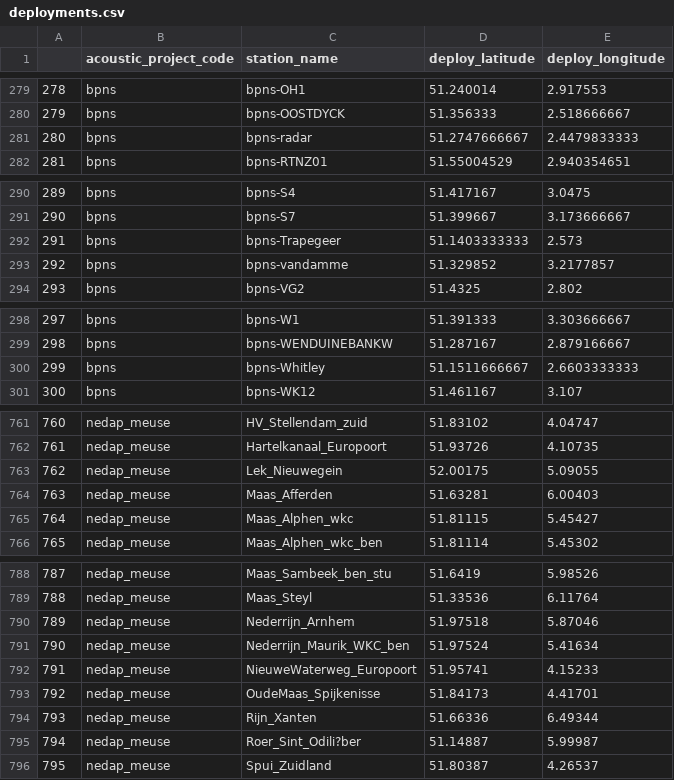
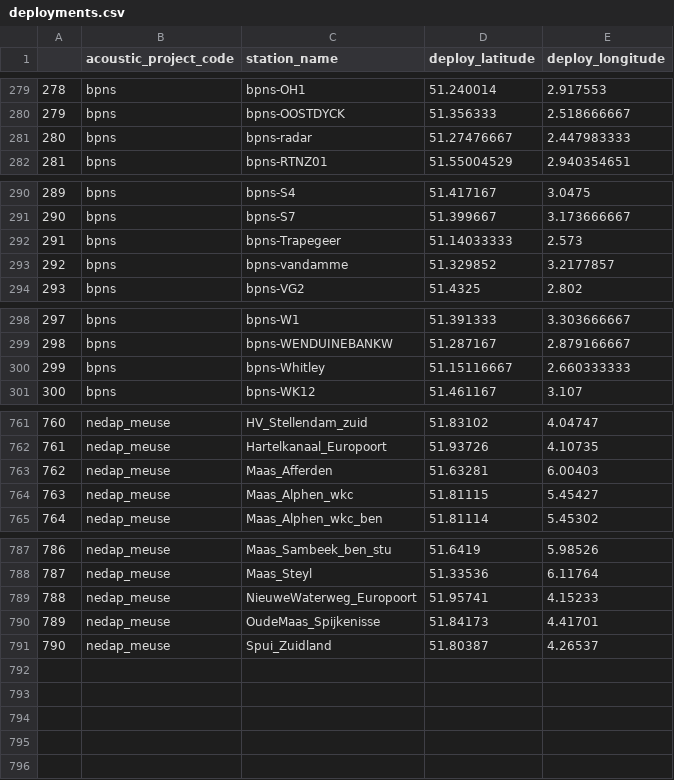
Before and after one commit to PieterjanVerhelst/eel-meta-analysis, a CSV file: data/interim/deployments.csv, drawn as a sheet; only a part is shown, gaps mark what is left out; removed rows and columns are numbered as before the commit, all else as after; the diff covers the shown part only; the diff names each change by its address in the sheet, - before the commit and + after, or states it on an @@ line.

Commit message:
remove redundant detection stations

```diff
--- a/data/interim/deployments.csv
+++ b/data/interim/deployments.csv
-D281 (deploy_latitude): 51.2747666667
+D281 (deploy_latitude): 51.27476667
-E281 (deploy_longitude): 2.4479833333
+E281 (deploy_longitude): 2.447983333
-D292 (deploy_latitude): 51.1403333333
+D292 (deploy_latitude): 51.14033333
-D300 (deploy_latitude): 51.1511666667
+D300 (deploy_latitude): 51.15116667
-E300 (deploy_longitude): 2.6603333333
+E300 (deploy_longitude): 2.660333333
-row 763: 762 | nedap_meuse | Lek_Nieuwegein | 52.00175 | 5.09055
@@ column A renumbered from row 763 down @@
-row 790: 789 | nedap_meuse | Nederrijn_Arnhem | 51.97518 | 5.87046
-row 791: 790 | nedap_meuse | Nederrijn_Maurik_WKC_ben | 51.97524 | 5.41634
-row 794: 793 | nedap_meuse | Rijn_Xanten | 51.66336 | 6.49344
-row 795: 794 | nedap_meuse | Roer_Sint_Odili?ber | 51.14887 | 5.99987
```
Also changed, not shown: 1 edited cell elsewhere in this file, 1 other file.
